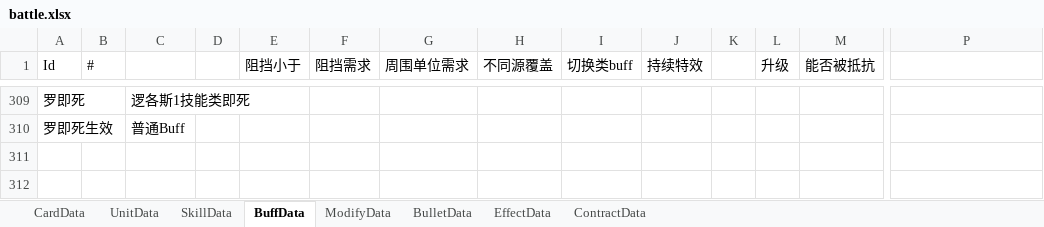
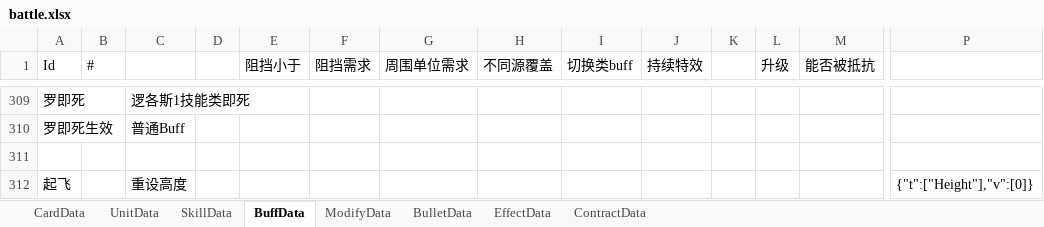
Before and after one commit to XR-857342619/ArkN, an Excel workbook: Excel/Main/battle.xlsx, sheet BuffData, drawn as a sheet; only a part is shown, gaps mark what is left out; values as stored, in another font and other column widths than the file's, no borders; rows hold the shown columns only; the diff names each change by its address in the sheet, - before the commit and + after, or states it on an @@ line.

```diff
--- a/Excel/Main/battle.xlsx (sheet BuffData)
+++ b/Excel/Main/battle.xlsx (sheet BuffData)
+row 311: (empty)
+row 312: 起飞 |  | 重设高度 |  |  |  |  |  |  |  |  |  |  | {"t":["Height"],"v":[0]}
```
Also changed, not shown: sheet SkillData, sheet UnitData, 3 other files.
